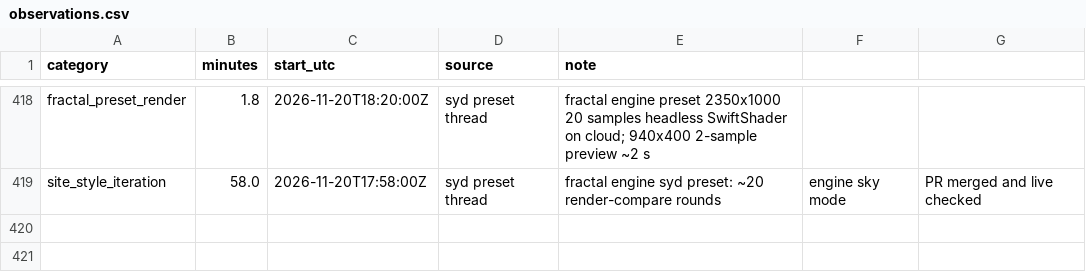
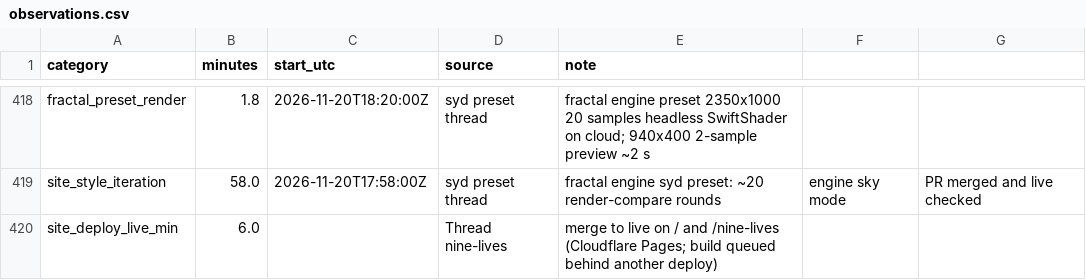
Before and after one commit to alicanrowe/eta-estimating, a CSV file: data/observations.csv, drawn as a sheet; only a part is shown, gaps mark what is left out.

```diff
--- a/data/observations.csv
+++ b/data/observations.csv
@@ -419 +419,2 @@ fractal_preset_render,1.8,2026-11-20T18:20:00Z,syd preset thread,fractal engine
 site_style_iteration,58.0,2026-11-20T17:58:00Z,syd preset thread,fractal engine syd preset: ~20 render-compare rounds, engine sky mode, PR merged and live checked
+site_deploy_live_min,6.0,,Thread nine-lives,merge to live on / and /nine-lives (Cloudflare Pages; build queued behind another deploy)
```
